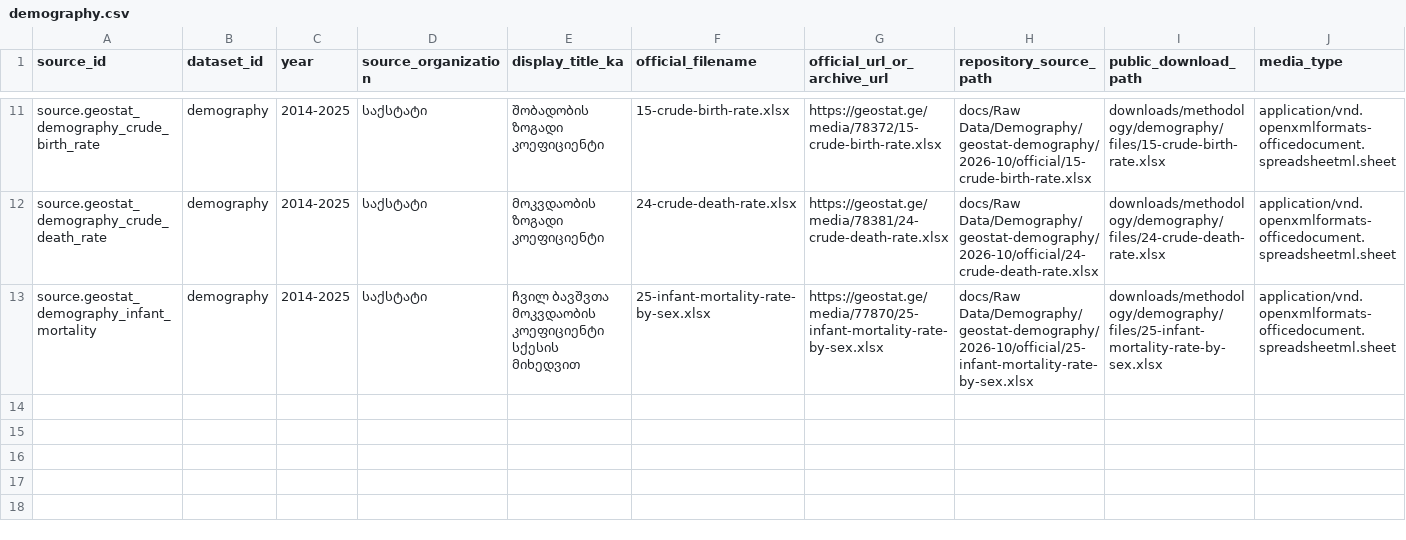
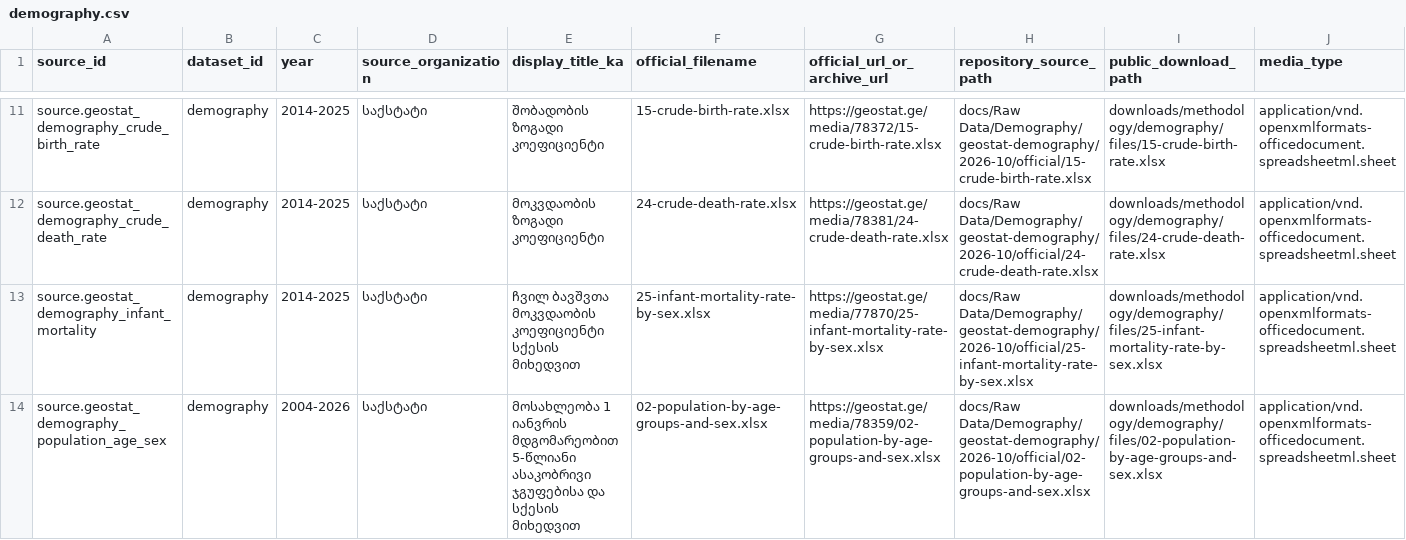
Before and after one commit to DuruMakh/geodata.ge, a CSV file: data/methodology/source-archives/demography.csv, drawn as a sheet; only a part is shown, gaps mark what is left out; rows hold the shown columns only; the diff covers the shown part only; the diff names each change by its address in the sheet, - before the commit and + after, or states it on an @@ line.

```diff
--- a/data/methodology/source-archives/demography.csv
+++ b/data/methodology/source-archives/demography.csv
+row 14: source.geostat_demography_population_age_sex | demography | 2004-2026 | საქსტატი | მოსახლეობა 1 იანვრის მდგომარეობით 5-წლიანი ასაკობრივი ჯგუფებისა და სქესის მიხედვით | 02-population-by-age-groups-and-sex.xlsx | https://geostat.ge/media/78359/02-population-by-age-groups-and-sex.xlsx | docs/Raw Data/Demography/geostat-demography/2026-10/official/02-population-by-age-groups-and-sex.xlsx | downloads/methodology/demography/files/02-population-by-age-groups-and-sex.xlsx | application/vnd.openxmlformats-officedocument.spreadsheetml.sheet
```
Also changed, not shown: 1 added row elsewhere in this file, 6 other files.
